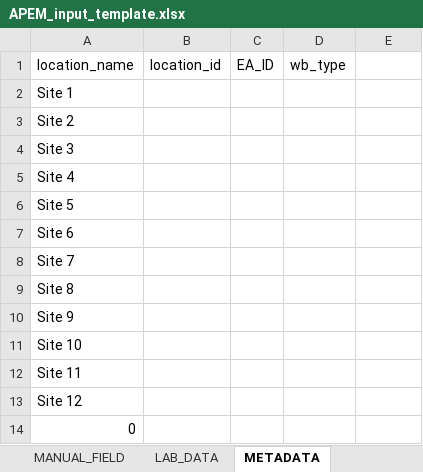
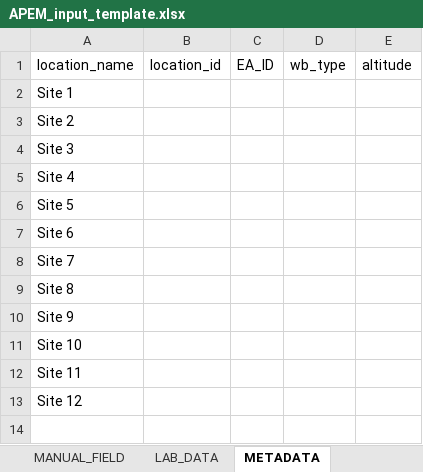
Before and after one commit to APEM-LTD/WQ_analysis_tool, an Excel workbook: Data/APEM_input_template.xlsx, sheet METADATA, drawn as a sheet; values as stored, in another font and other column widths than the file's, no borders; conditional formats not drawn; the diff names each change by its address in the sheet, - before the commit and + after, or states it on an @@ line.

```diff
--- a/Data/APEM_input_template.xlsx (sheet METADATA)
+++ b/Data/APEM_input_template.xlsx (sheet METADATA)
-E1: (empty)
+E1: altitude
-row 14: 0
```
Also changed, not shown: sheet README, other sheet tabs, formulas that keep their value, 3 other files.
